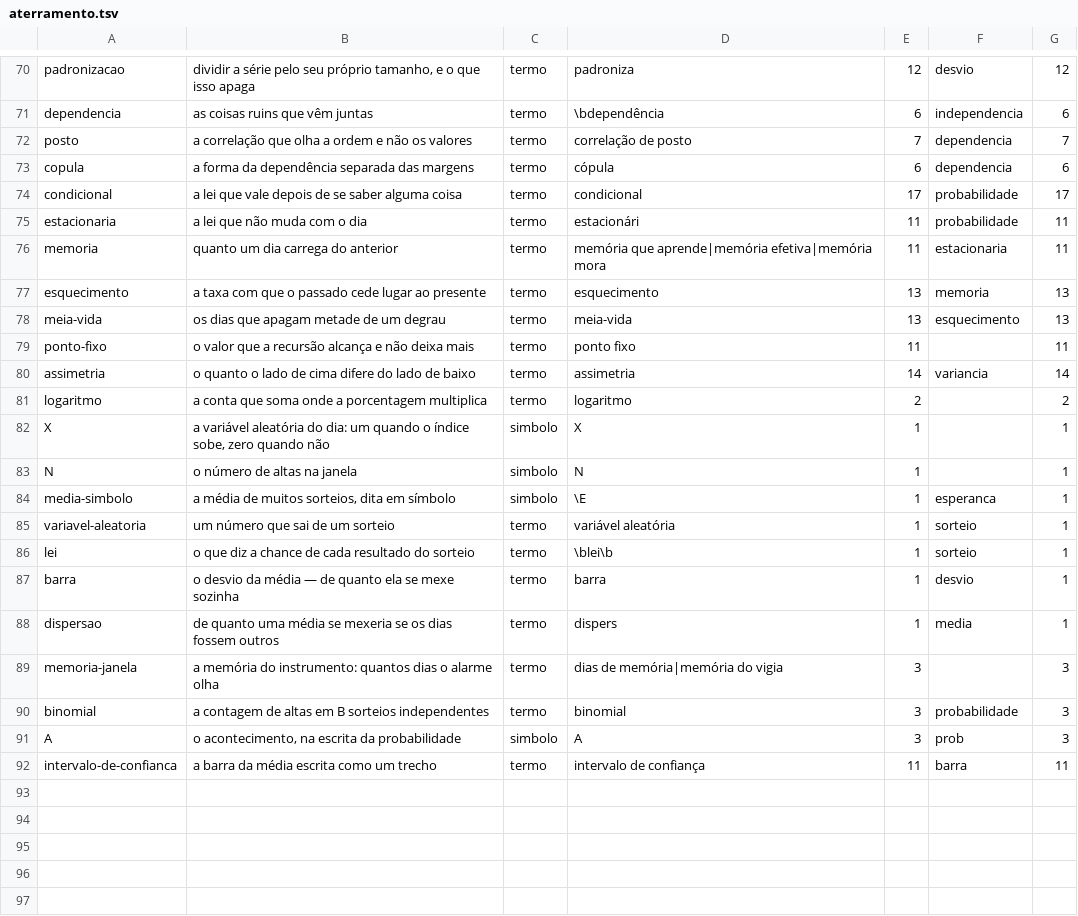
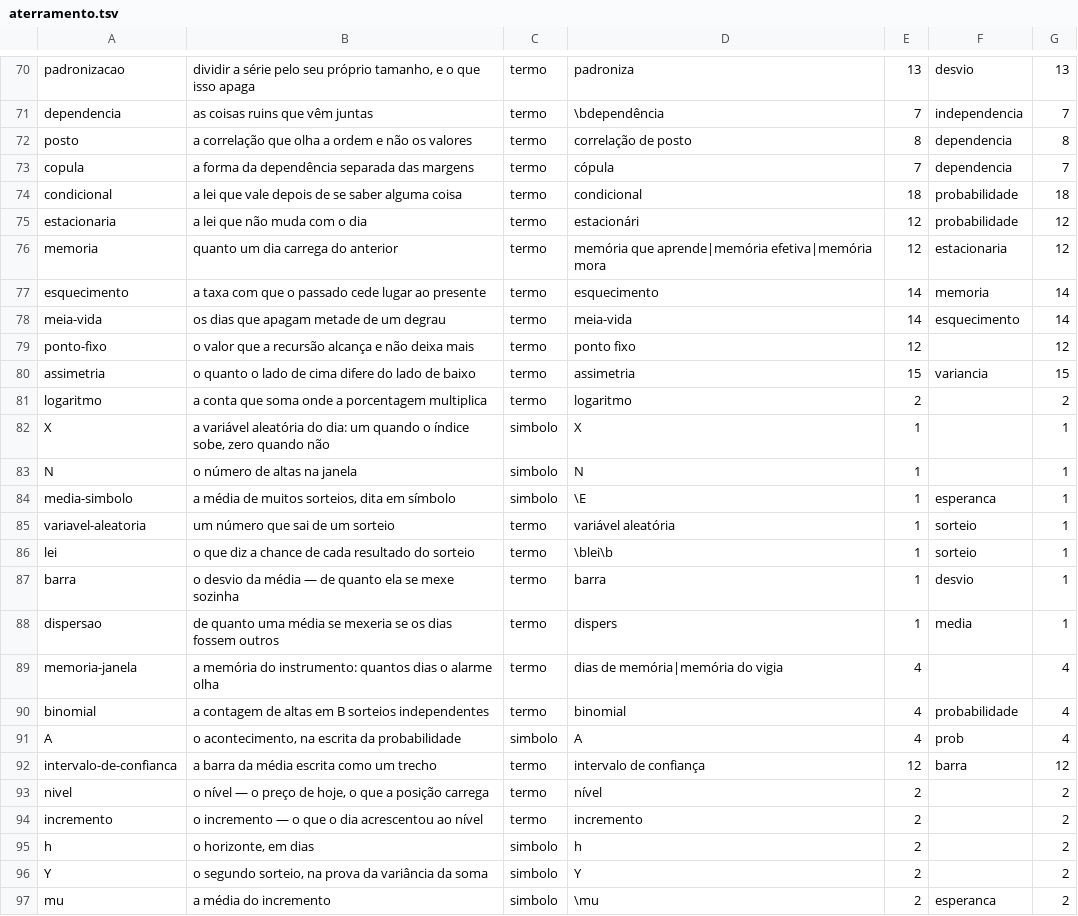
Before and after one commit to 0b3st4f3r4/k-frevo, a TSV file: dados/aterramento.tsv, drawn as a sheet; only a part is shown, gaps mark what is left out; the diff covers the shown part only; the diff names each change by its address in the sheet, - before the commit and + after, or states it on an @@ line.

Commit message:
capitulo 2: o que a soma guarda — o fracasso e o que ele constroi
O segundo capitulo novo do plano, com o fracasso proprio dele. A conta que soma as porcentagens
diarias para saber o que o indice andou: nos ultimos 21 pregoes a soma da 1,499% e o indice andou
1,467%, e a diferenca nao chama atencao; em 252 ela ja aparece (16,462% contra 16,908%); e ao
longo dos 6718 pregoes da serie inteira a soma entrega 216,7% onde o indice andou 432,8% — o
dobro, com cada parcela certa e o numero de parcelas certo. O erro nao e de aritmetica nem de
dado: e de objeto. Porcentagem nao se soma.

O que ele constroi, nessa ordem: o nivel e o incremento como dois objetos; o logaritmo como a
operacao que troca multiplicacao por soma (com a ida e volta 100 -> 95 -> 100, onde as
porcentagens nao somam zero e os retornos somam); o retorno; e a banda do nivel, que cresce com a
raiz do horizonte. A proposicao do passo e do horizonte e provada pela variancia da soma, e a
medicao confere em quatro mil mundos por horizonte (razoes de 0,994 a 1,019) e depois na serie
real, onde a previsao exagera — razoes de 0,866 a 0,7104, a menor no horizonte de cinco anos —
porque o desvio de um dia e carregado por poucos dias.

A biblioteca ganhou o modulo nivel (soma das variacoes, produto, soma dos logs, as tres contas do
pedaco, desvio do nivel, mundos do passeio, mudancas de nivel) com seis assercoes no auto_teste; o
caderno E22 traz as duas figuras e a leitura visual dos PNGs.

Estrutura: o capitulo novo entra na casa 2 e os vinte andaram uma casa (A raiz 1 a 3, As voltas 4
a 10, A travessia 11 a 16, O que nao se compra 17 a 19, O enquadramento 20 e 21, O fecho 22). O
logaritmo, o indice do dia e o desvio de um dia passaram a ser aterrados aqui, e o capitulo que os
construia perdeu o paragrafo que agora ele cita.

E o portao ganhou uma regra: o que esta dentro de um texto de matematica e prosa, e nao simbolo —
sem ela, o artigo de "a soma das duas" era lido como o coeficiente de memoria e acusava uso antes
de aterrar.

Portoes limpos, 146 paginas, 81 objetos aterrados e nenhum na fila.

```diff
--- a/dados/aterramento.tsv
+++ b/dados/aterramento.tsv
-E70: 12
+E70: 13
-G70: 12
+G70: 13
-E71: 6
+E71: 7
-G71: 6
+G71: 7
-E72: 7
+E72: 8
-G72: 7
+G72: 8
-E73: 6
+E73: 7
-G73: 6
+G73: 7
-E74: 17
+E74: 18
-G74: 17
+G74: 18
-E75:E76: 11
+E75:E76: 12
-G75:G76: 11
+G75:G76: 12
-E77:E78: 13
+E77:E78: 14
-G77:G78: 13
+G77:G78: 14
-E79: 11
+E79: 12
-G79: 11
+G79: 12
-E80: 14
+E80: 15
-G80: 14
+G80: 15
-E89:E91: 3
+E89:E91: 4
-G89:G91: 3
+G89:G91: 4
-E92: 11
+E92: 12
-G92: 11
+G92: 12
+row 93: nivel | o nível — o preço de hoje, o que a posição carrega | termo | nível | 2 |  | 2
+row 94: incremento | o incremento — o que o dia acrescentou ao nível | termo | incremento | 2 |  | 2
+row 95: h | o horizonte, em dias | simbolo | h | 2 |  | 2
+row 96: Y | o segundo sorteio, na prova da variância da soma | simbolo | Y | 2 |  | 2
+row 97: mu | a média do incremento | simbolo | \mu | 2 | esperanca | 2
```
Also changed, not shown: 84 edited cells elsewhere in this file, 58 other files.
